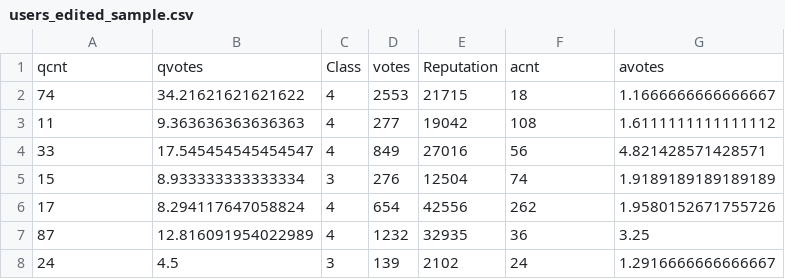
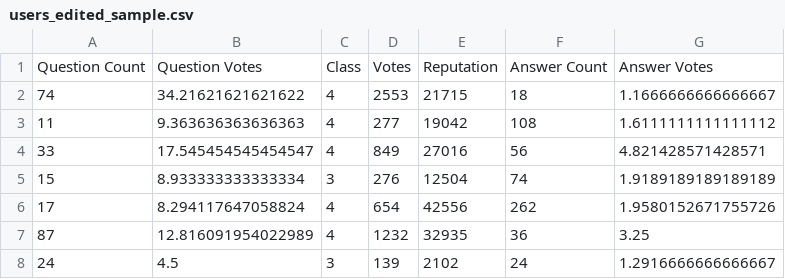
Before and after one commit to MaxRuenz/StackoverflowAnalysis, a CSV file: data/users_edited_sample.csv, drawn as a sheet; only a part is shown.

```diff
--- a/data/users_edited_sample.csv
+++ b/data/users_edited_sample.csv
@@ -1,2 +1,2 @@
-qcnt,qvotes,Class,votes,Reputation,acnt,avotes
+Question Count,Question Votes,Class,Votes,Reputation,Answer Count,Answer Votes
 74,34.21621621621622,4,2553,21715,18,1.1666666666666667
```
Also changed, not shown: 6 other files.
